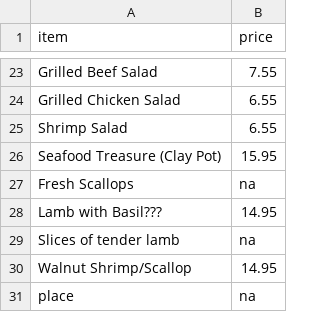
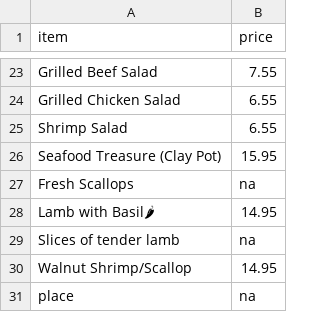
Before and after one commit to BMChenRestaurant/bmchem, a CSV file: takeout.csv, drawn as a sheet; only a part is shown, gaps mark what is left out; the diff names each change by its address in the sheet, - before the commit and + after, or states it on an @@ line.

Commit message:
Update takeout.csv

```diff
--- a/takeout.csv
+++ b/takeout.csv
-A28 (item): Lamb with Basil???
+A28 (item): Lamb with Basil🌶
```
